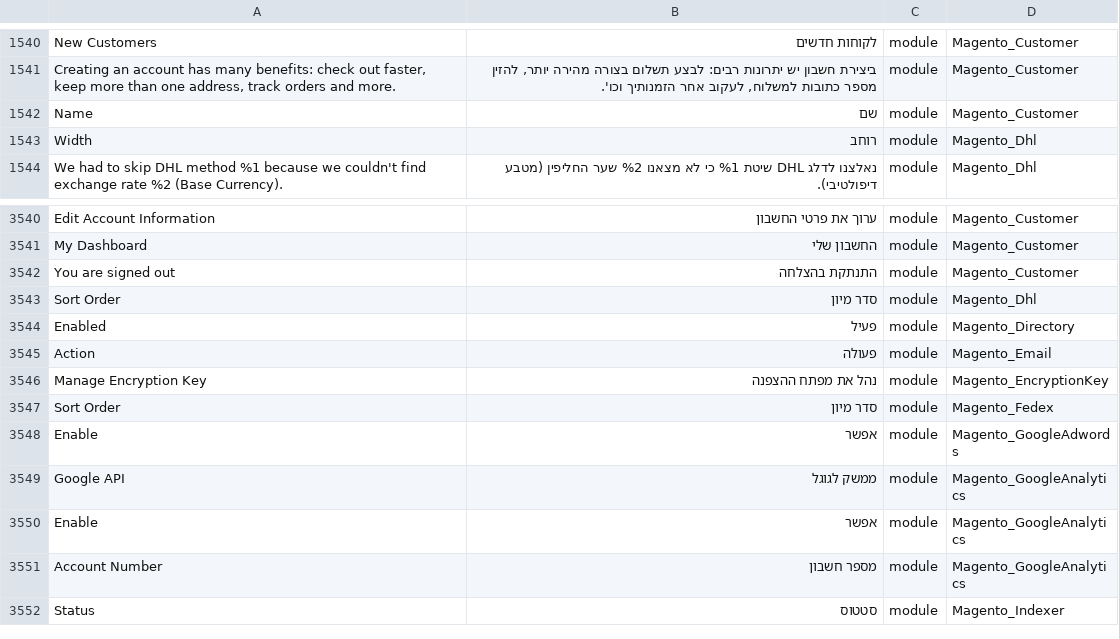
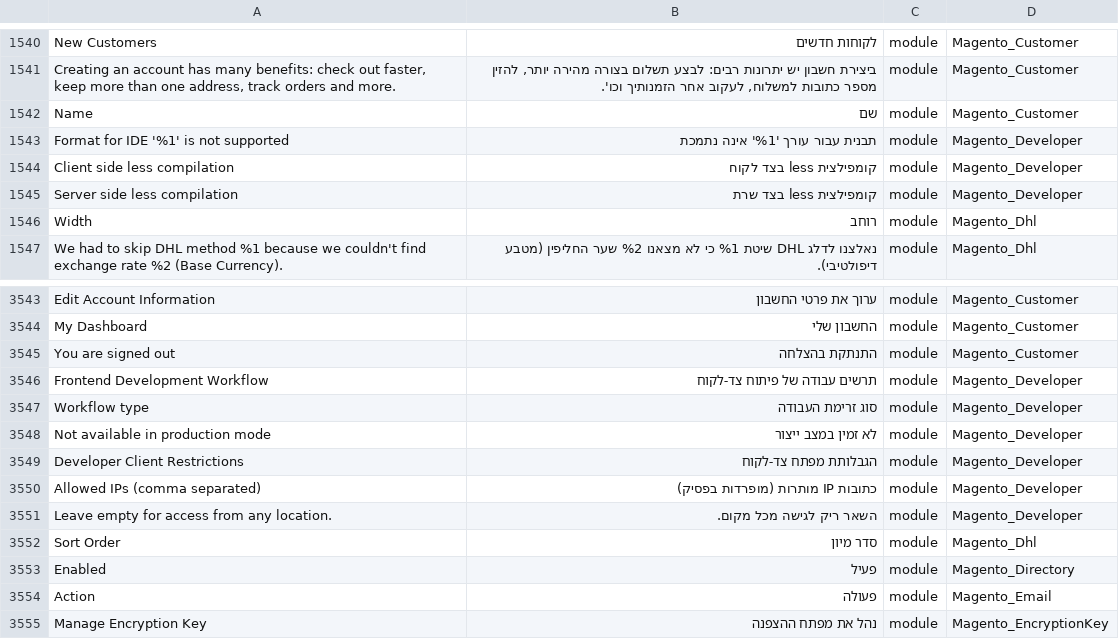
Before and after one commit to elijahb/language_he_il, a CSV file: he_IL.csv, drawn as a sheet; only a part is shown, gaps mark what is left out; the shorter side is filled out with more unchanged rows; the diff names each change by its address in the sheet, - before the commit and + after, or states it on an @@ line.

```diff
--- a/he_IL.csv
+++ b/he_IL.csv
+row 1543: Format for IDE '%1' is not supported | תבנית עבור עורך '%1' אינה נתמכת | module | Magento_Developer
+row 1544: Client side less compilation | קומפילצית less בצד לקוח | module | Magento_Developer
+row 1545: Server side less compilation | קומפילצית less בצד שרת | module | Magento_Developer
+row 3546: Frontend Development Workflow | תרשים עבודה של פיתוח צד-לקוח | module | Magento_Developer
+row 3547: Workflow type | סוג זרימת העבודה | module | Magento_Developer
+row 3548: Not available in production mode | לא זמין במצב ייצור | module | Magento_Developer
+row 3549: Developer Client Restrictions | הגבלותת מפתח צד-לקוח | module | Magento_Developer
+row 3550: Allowed IPs (comma separated) | כתובות IP מותרות (מופרדות בפסיק) | module | Magento_Developer
+row 3551: Leave empty for access from any location. | השאר ריק לגישה מכל מקום. | module | Magento_Developer
```
Also changed, not shown: 1 other file.
